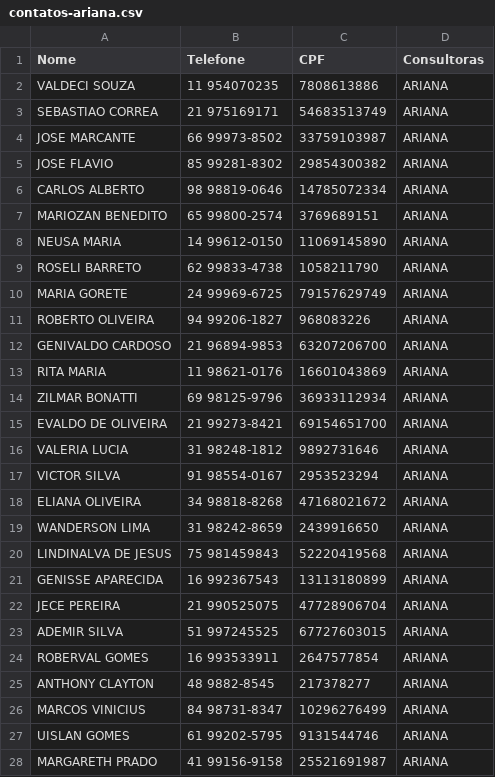
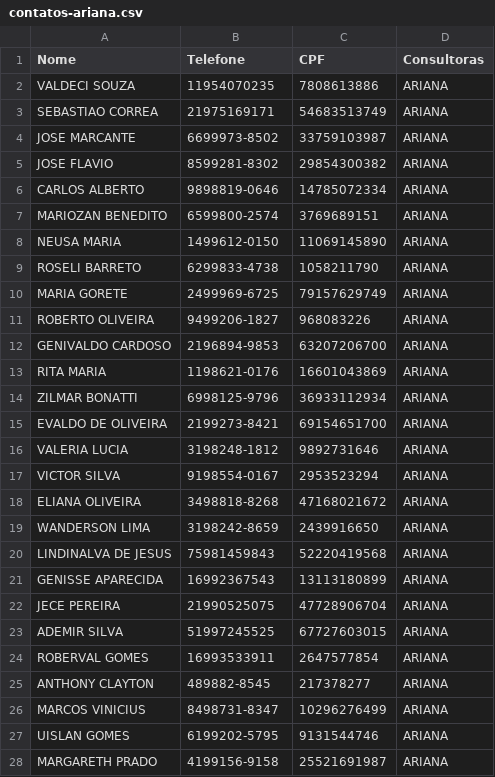
Before and after one commit to sousas2ds/Contatos, a CSV file: contatos-ariana.csv, drawn as a sheet; only a part is shown; the diff covers the shown part only.

Commit message:
Update contatos-ariana.csv

```diff
--- a/contatos-ariana.csv
+++ b/contatos-ariana.csv
@@ -1,28 +1,28 @@
 Nome;Telefone;CPF;Consultoras
-VALDECI SOUZA ;11 954070235;7808613886;ARIANA
-SEBASTIAO CORREA;21 975169171;54683513749;ARIANA
-JOSE MARCANTE;66 99973-8502;33759103987;ARIANA
-JOSE FLAVIO;85 99281-8302;29854300382;ARIANA
-CARLOS ALBERTO;98 98819-0646;14785072334;ARIANA
-MARIOZAN BENEDITO;65 99800-2574;3769689151;ARIANA
-NEUSA MARIA;14 99612-0150;11069145890;ARIANA
-ROSELI BARRETO;62 99833-4738;1058211790;ARIANA
-MARIA GORETE;24 99969-6725;79157629749;ARIANA
-ROBERTO OLIVEIRA;94 99206-1827;968083226;ARIANA
-GENIVALDO CARDOSO;21 96894-9853;63207206700;ARIANA
-RITA MARIA;11 98621-0176;16601043869;ARIANA
-ZILMAR BONATTI;69 98125-9796;36933112934;ARIANA
-EVALDO DE OLIVEIRA;21 99273-8421;69154651700;ARIANA
-VALERIA LUCIA;31 98248-1812;9892731646;ARIANA
-VICTOR SILVA;91 98554-0167;2953523294;ARIANA
-ELIANA OLIVEIRA;34 98818-8268;47168021672;ARIANA
-WANDERSON LIMA;31 98242-8659;2439916650;ARIANA
-LINDINALVA DE JESUS;75 981459843;52220419568;ARIANA
-GENISSE APARECIDA;16 992367543;13113180899;ARIANA
-JECE PEREIRA;21 990525075;47728906704;ARIANA
-ADEMIR SILVA;51 997245525;67727603015;ARIANA
-ROBERVAL GOMES;16 993533911;2647577854;ARIANA
-ANTHONY CLAYTON;48 9882-8545;217378277;ARIANA
-MARCOS VINICIUS;84 98731-8347;10296276499;ARIANA
-UISLAN GOMES;61 99202-5795;9131544746;ARIANA
-MARGARETH PRADO;41 99156-9158;25521691987;ARIANA
+VALDECI SOUZA ;11954070235;7808613886;ARIANA
+SEBASTIAO CORREA;21975169171;54683513749;ARIANA
+JOSE MARCANTE;6699973-8502;33759103987;ARIANA
+JOSE FLAVIO;8599281-8302;29854300382;ARIANA
+CARLOS ALBERTO;9898819-0646;14785072334;ARIANA
+MARIOZAN BENEDITO;6599800-2574;3769689151;ARIANA
+NEUSA MARIA;1499612-0150;11069145890;ARIANA
+ROSELI BARRETO;6299833-4738;1058211790;ARIANA
+MARIA GORETE;2499969-6725;79157629749;ARIANA
+ROBERTO OLIVEIRA;9499206-1827;968083226;ARIANA
+GENIVALDO CARDOSO;2196894-9853;63207206700;ARIANA
+RITA MARIA;1198621-0176;16601043869;ARIANA
+ZILMAR BONATTI;6998125-9796;36933112934;ARIANA
+EVALDO DE OLIVEIRA;2199273-8421;69154651700;ARIANA
+VALERIA LUCIA;3198248-1812;9892731646;ARIANA
+VICTOR SILVA;9198554-0167;2953523294;ARIANA
+ELIANA OLIVEIRA;3498818-8268;47168021672;ARIANA
+WANDERSON LIMA;3198242-8659;2439916650;ARIANA
+LINDINALVA DE JESUS;75981459843;52220419568;ARIANA
+GENISSE APARECIDA;16992367543;13113180899;ARIANA
+JECE PEREIRA;21990525075;47728906704;ARIANA
+ADEMIR SILVA;51997245525;67727603015;ARIANA
+ROBERVAL GOMES;16993533911;2647577854;ARIANA
+ANTHONY CLAYTON;489882-8545;217378277;ARIANA
+MARCOS VINICIUS;8498731-8347;10296276499;ARIANA
+UISLAN GOMES;6199202-5795;9131544746;ARIANA
+MARGARETH PRADO;4199156-9158;25521691987;ARIANA
```
Also changed, not shown: 78 edited cells elsewhere in this file.
